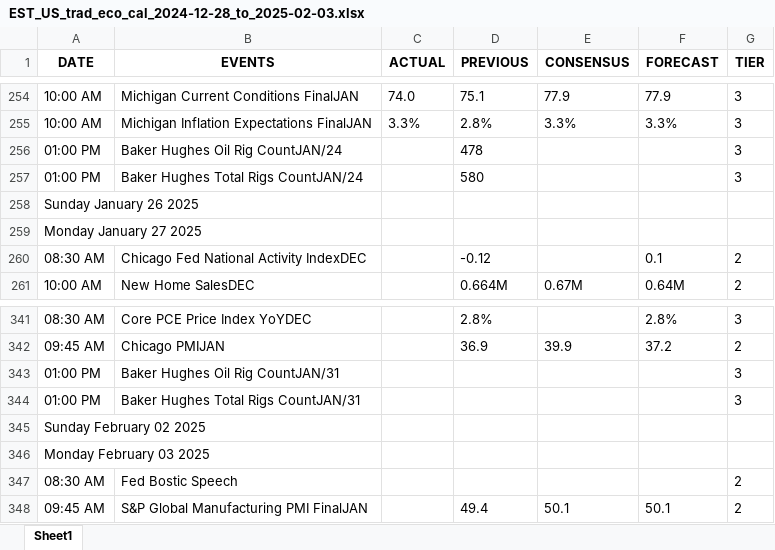
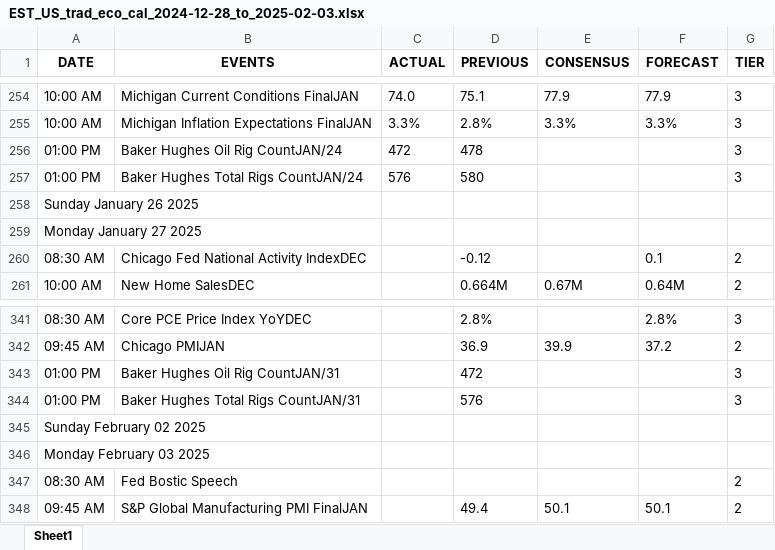
Before and after one commit to krishangguptafibonacciresearch/TradingEconomicsCalendar, an Excel workbook: Input_data/EST_US_trad_eco_cal_2024-12-28_to_2025-02-03.xlsx, sheet Sheet1, drawn as a sheet; only a part is shown, gaps mark what is left out; values as stored, in another font and other column widths than the file's, no borders; the diff names each change by its address in the sheet, - before the commit and + after, or states it on an @@ line.

```diff
--- a/Input_data/EST_US_trad_eco_cal_2024-12-28_to_2025-02-03.xlsx (sheet Sheet1)
+++ b/Input_data/EST_US_trad_eco_cal_2024-12-28_to_2025-02-03.xlsx (sheet Sheet1)
-C256 (ACTUAL): (empty)
+C256 (ACTUAL): 472
-C257 (ACTUAL): (empty)
+C257 (ACTUAL): 576
-D343 (PREVIOUS): (empty)
+D343 (PREVIOUS): 472
-D344 (PREVIOUS): (empty)
+D344 (PREVIOUS): 576
```
Also changed, not shown: Input_data/IST_All Countries_trad_eco_cal_2024-12-28_to_2025-02-03.xlsx, Input_data/IST_US_trad_eco_cal_2024-12-28_to_2025-02-03.xlsx, 2 other files.
